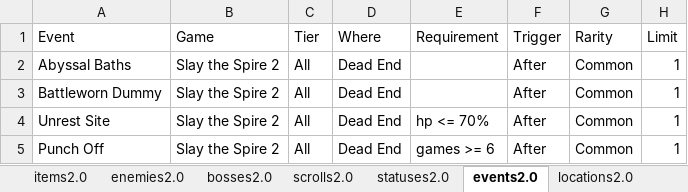
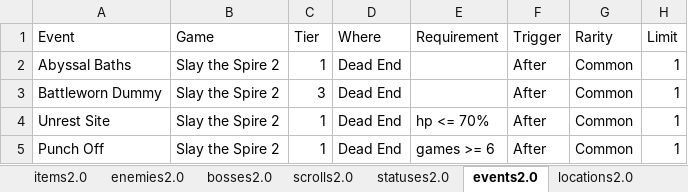
Before and after one commit to batsling/Roguelike-like, an Excel workbook: tools/Roguelikes.xlsx, sheet events2.0, drawn as a sheet; only a part is shown; values as stored, in another font and other column widths than the file's, no borders; table styles not drawn; the diff covers the shown part only; the diff names each change by its address in the sheet, - before the commit and + after, or states it on an @@ line.

```diff
--- a/tools/Roguelikes.xlsx (sheet events2.0)
+++ b/tools/Roguelikes.xlsx (sheet events2.0)
-C2 (Tier): All
+C2 (Tier): 1
-C3 (Tier): All
+C3 (Tier): 3
-C4:C5 (Tier): All
+C4:C5 (Tier): 1
```
Also changed, not shown: 3 added rows and 1 edited cell elsewhere in this sheet, sheet games, sheet connections, sheet Map Analysis, sheet Map Calc, formulas that keep their value, charts or pictures, 1 other file.
